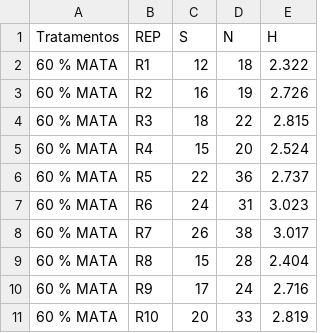
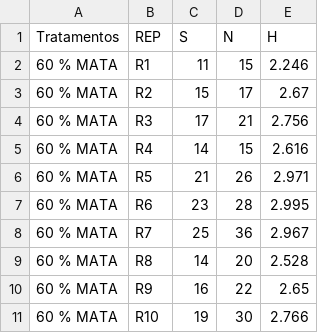
Before and after one commit to Lab-Con/DADOS_PEDRO_MAPUCHE_MS, a CSV file: GLM totais FAZENDA GOIABA.csv, drawn as a sheet; only a part is shown; the diff covers the shown part only.

Commit message:
Add files via upload

```diff
--- a/GLM totais FAZENDA GOIABA.csv
+++ b/GLM totais FAZENDA GOIABA.csv
@@ -1,11 +1,11 @@
 Tratamentos,REP, S,  N,H
-60 % MATA,R1,12,18,2.322
-60 % MATA,R2,16,19,2.726
-60 % MATA,R3,18,22,2.815
-60 % MATA,R4,15,20,2.524
-60 % MATA,R5,22,36,2.737
-60 % MATA,R6,24,31,3.023
-60 % MATA,R7,26,38,3.017
-60 % MATA,R8,15,28,2.404
-60 % MATA,R9,17,24,2.716
-60 % MATA,R10,20,33,2.819
+60 % MATA,R1,11,15,2.246
+60 % MATA,R2,15,17,2.67
+60 % MATA,R3,17,21,2.756
+60 % MATA,R4,14,15,2.616
+60 % MATA,R5,21,26,2.971
+60 % MATA,R6,23,28,2.995
+60 % MATA,R7,25,36,2.967
+60 % MATA,R8,14,20,2.528
+60 % MATA,R9,16,22,2.65
+60 % MATA,R10,19,30,2.766
```
Also changed, not shown: 126 edited cells elsewhere in this file.
